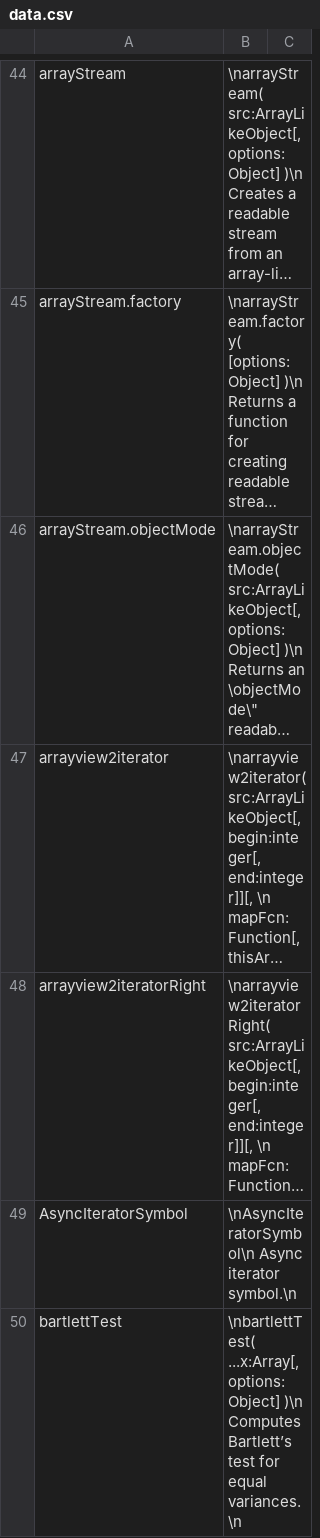
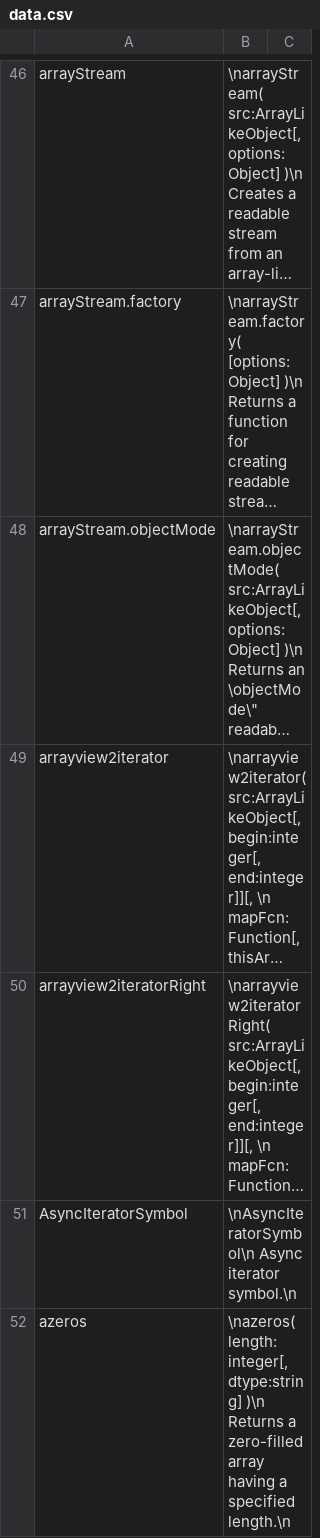
Before and after one commit to stdlib-js/repl-info, a CSV file: data/data.csv, drawn as a sheet; only a part is shown, gaps mark what is left out; the shorter side is filled out with more unchanged rows; long unchanged cells end in …; the diff covers the shown part only; the diff names each change by its address in the sheet, - before the commit and + after, or states it on an @@ line.

```diff
--- a/data/data.csv
+++ b/data/data.csv
+row 52: azeros | \nazeros( length:integer[, dtype:string] )\n Returns a zero-filled array having a specified length.\n
```
Also changed, not shown: 3 added rows elsewhere in this file, 1 other file.
